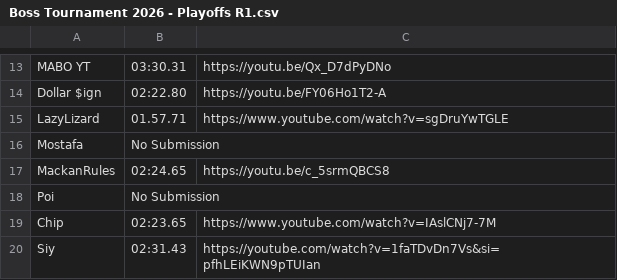
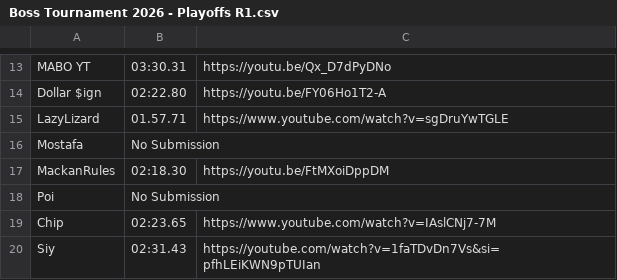
Before and after one commit to Olinequ/Olinequ.github.io, a CSV file: Tournament_2/Boss Tournament 2026 - Playoffs R1.csv, drawn as a sheet; only a part is shown, gaps mark what is left out.

Commit message:
kanon

```diff
--- a/Tournament_2/Boss Tournament 2026 - Playoffs R1.csv
+++ b/Tournament_2/Boss Tournament 2026 - Playoffs R1.csv
@@ -16,3 +16,3 @@ LazyLizard,01.57.71,https://www.youtube.com/watch?v=sgDruYwTGLE
 Mostafa,No Submission,
-MackanRules,02:24.65,https://youtu.be/c_5srmQBCS8
+MackanRules,02:18.30,https://youtu.be/FtMXoiDppDM
 Poi,No Submission,
```
